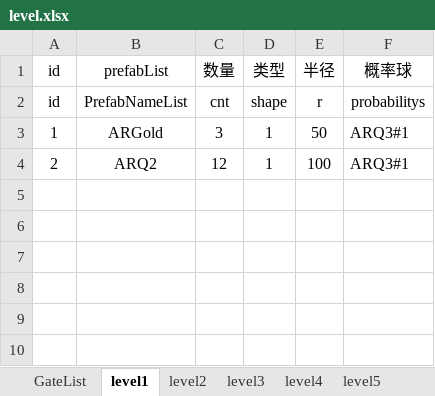
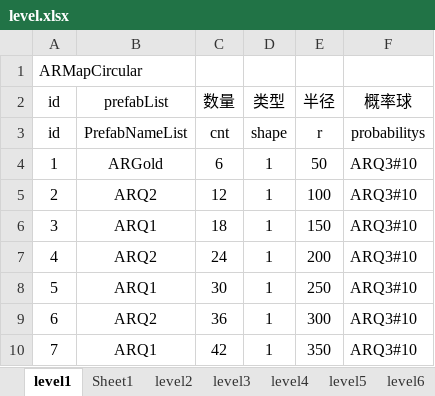
Before and after one commit to tonyshow/AutoRing, an Excel workbook: packages/GateListTool/level.xlsx, sheet level1, drawn as a sheet; values as stored, in another font and other column widths than the file's, no borders; addresses are those after the commit; the diff names each change by its address in the sheet, - before the commit and + after, or states it on an @@ line.

```diff
--- a/packages/GateListTool/level.xlsx (sheet level1)
+++ b/packages/GateListTool/level.xlsx (sheet level1)
-sheet tab: GateList
+sheet tab: Sheet1
+row 1: ARMapCircular
-C4 (数量): 3
+C4 (数量): 6
-F4:F5 (概率球): ARQ3#1
+F4:F5 (概率球): ARQ3#10
+row 6: 3 | ARQ1 | 18 | 1 | 150 | ARQ3#10
+row 7: 4 | ARQ2 | 24 | 1 | 200 | ARQ3#10
+row 8: 5 | ARQ1 | 30 | 1 | 250 | ARQ3#10
+row 9: 6 | ARQ2 | 36 | 1 | 300 | ARQ3#10
+row 10: 7 | ARQ1 | 42 | 1 | 350 | ARQ3#10
```
Also changed, not shown: sheet level2, sheet level6, sheet level4, sheet level5, sheet level11, sheet level7, 5 more sheets, 6 other files.
